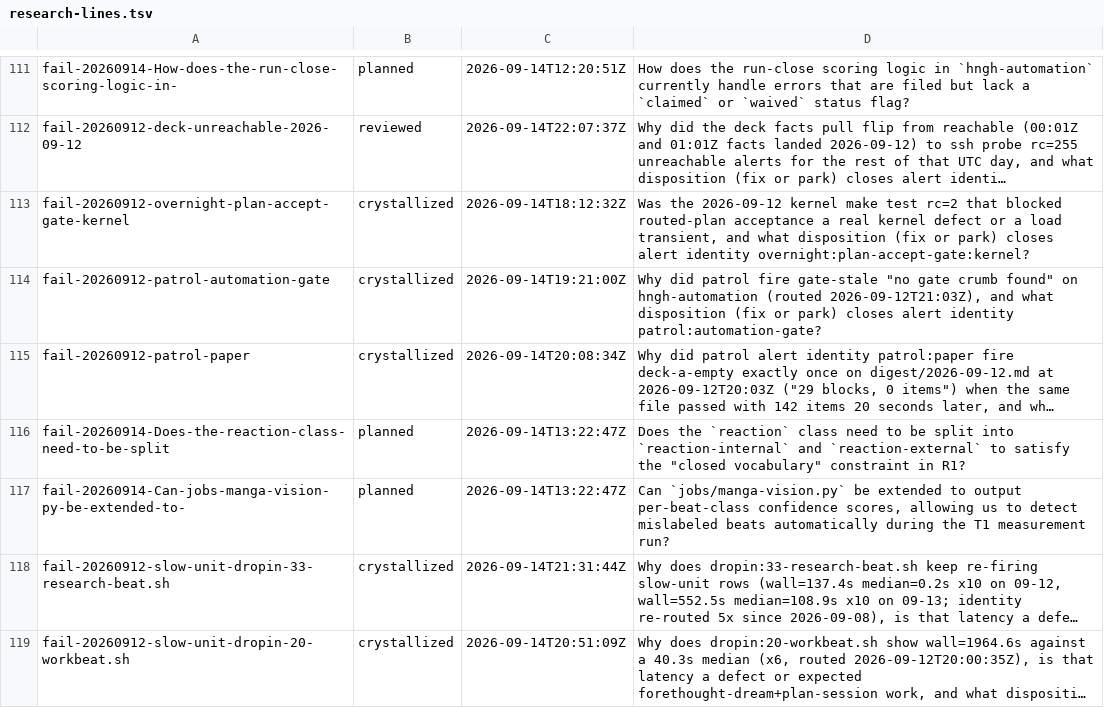
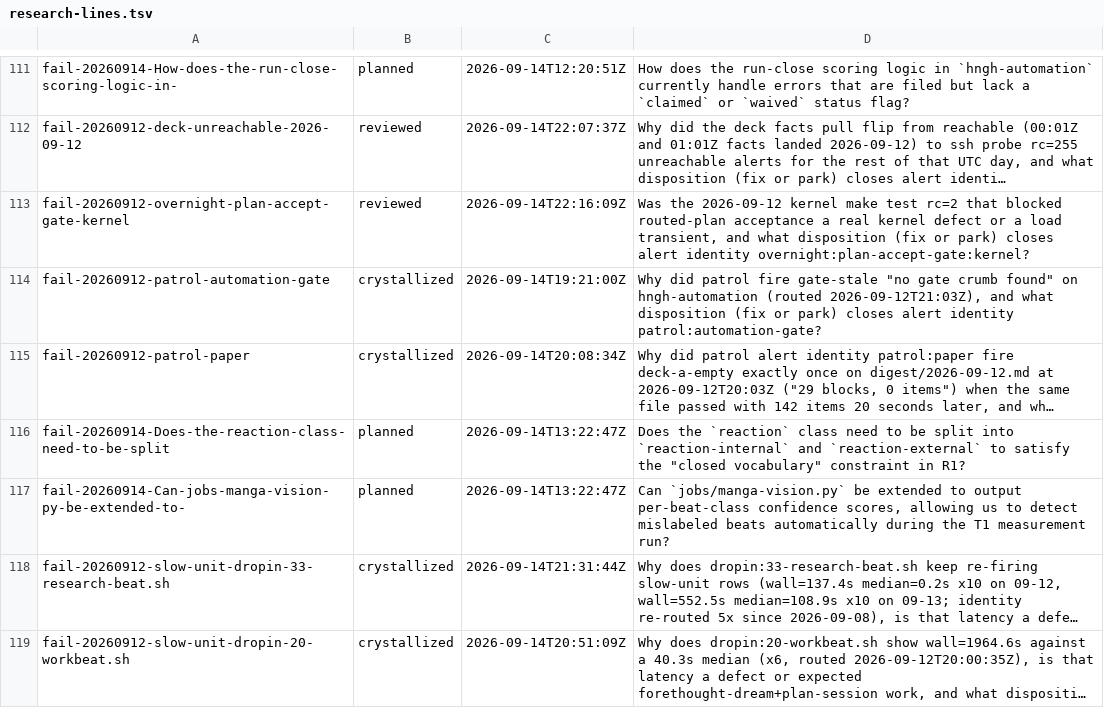
Before and after one commit to boundring/hngh, a TSV file: automation/research-lines.tsv, drawn as a sheet; only a part is shown, gaps mark what is left out; long unchanged cells end in …; the diff names each change by its address in the sheet, - before the commit and + after, or states it on an @@ line.

```diff
--- a/automation/research-lines.tsv
+++ b/automation/research-lines.tsv
-B113: crystallized
+B113: reviewed
-C113: 2026-09-14T18:12:32Z
+C113: 2026-09-14T22:16:09Z
```
Also changed, not shown: automation/research-dispositions.tsv.
